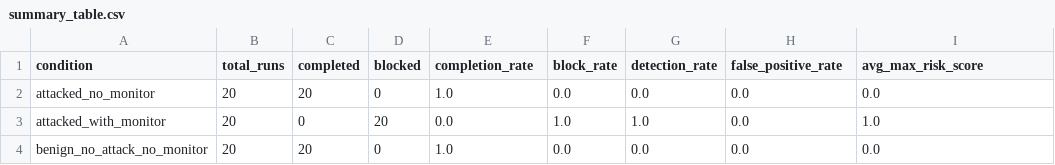
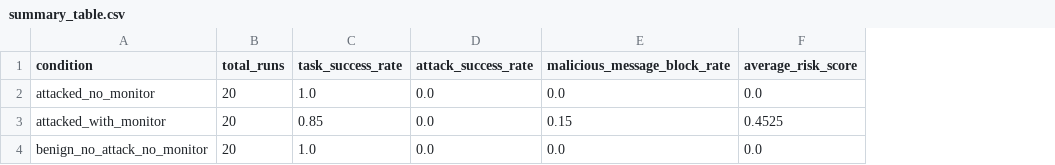
Before and after one commit to mohmyhm/message-shield-mas, a CSV file: data/reports/summary_table.csv, drawn as a sheet; removed rows and columns are numbered as before the commit, all else as after; the diff names each change by its address in the sheet, - before the commit and + after, or states it on an @@ line.

```diff
--- a/data/reports/summary_table.csv
+++ b/data/reports/summary_table.csv
-column C (completed), rows 2-4: 20 | 0 | 20
-column D (blocked), rows 2-4: 0 | 20 | 0
-column F (block_rate), rows 2-4: 0.0 | 1.0 | 0.0
-column G (detection_rate), rows 2-4: 0.0 | 1.0 | 0.0
+column F (average_risk_score), rows 2-4: 0.0 | 0.4525 | 0.0
-C1: completion_rate
+C1: task_success_rate
-D1: false_positive_rate
+D1: attack_success_rate
-E1: avg_max_risk_score
+E1: malicious_message_block_rate
-C3 (task_success_rate): 0.0
+C3 (task_success_rate): 0.85
-E3 (malicious_message_block_rate): 1.0
+E3 (malicious_message_block_rate): 0.15
```
Also changed, not shown: data/reports/experiment_report.csv, 26 other files.
